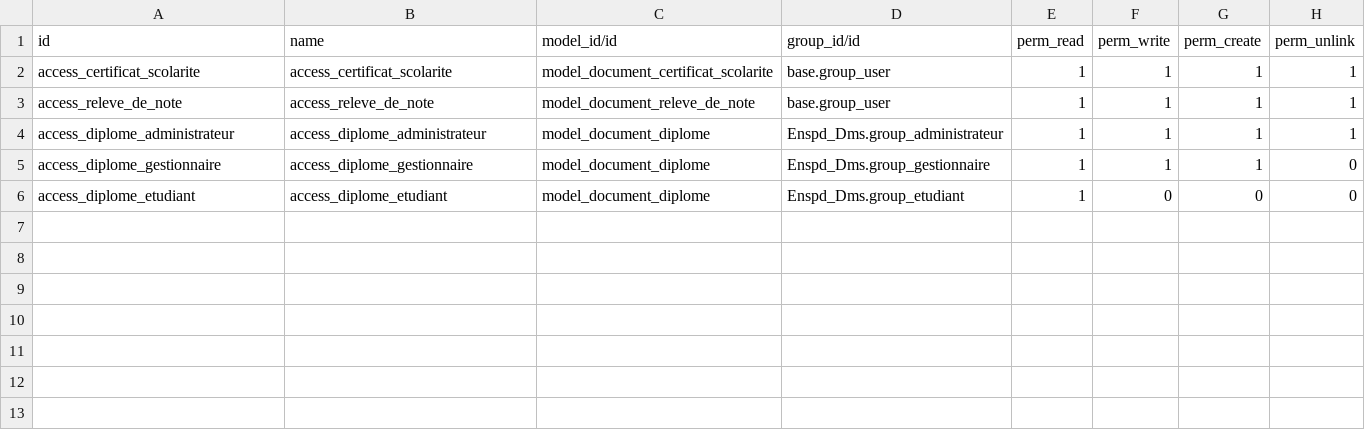
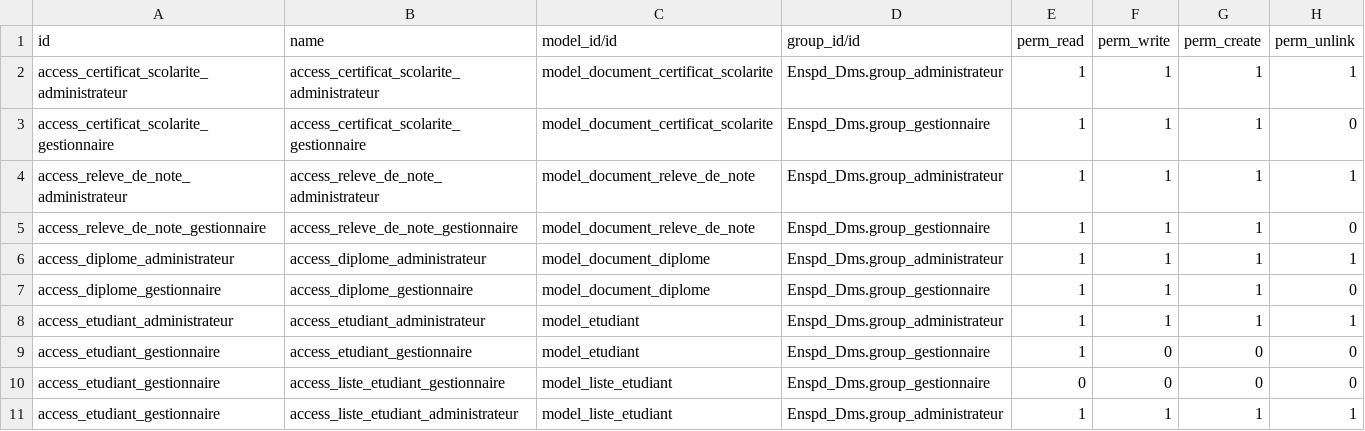
Before and after one commit to Lelouch0909/OdooDocsManager, a CSV file: security/ir.model.access.csv, drawn as a sheet.

```diff
--- a/security/ir.model.access.csv
+++ b/security/ir.model.access.csv
@@ -1,6 +1,11 @@
 id,name,model_id/id,group_id/id,perm_read,perm_write,perm_create,perm_unlink
-access_certificat_scolarite,access_certificat_scolarite,model_document_certificat_scolarite,base.group_user,1,1,1,1
-access_releve_de_note,access_releve_de_note,model_document_releve_de_note,base.group_user,1,1,1,1
+access_certificat_scolarite_administrateur,access_certificat_scolarite_administrateur,model_document_certificat_scolarite,Enspd_Dms.group_administrateur,1,1,1,1
+access_certificat_scolarite_gestionnaire,access_certificat_scolarite_gestionnaire,model_document_certificat_scolarite,Enspd_Dms.group_gestionnaire,1,1,1,0
+access_releve_de_note_administrateur,access_releve_de_note_administrateur,model_document_releve_de_note,Enspd_Dms.group_administrateur,1,1,1,1
+access_releve_de_note_gestionnaire,access_releve_de_note_gestionnaire,model_document_releve_de_note,Enspd_Dms.group_gestionnaire,1,1,1,0
 access_diplome_administrateur,access_diplome_administrateur,model_document_diplome,Enspd_Dms.group_administrateur,1,1,1,1
 access_diplome_gestionnaire,access_diplome_gestionnaire,model_document_diplome,Enspd_Dms.group_gestionnaire,1,1,1,0
-access_diplome_etudiant,access_diplome_etudiant,model_document_diplome,Enspd_Dms.group_etudiant,1,0,0,0
+access_etudiant_administrateur,access_etudiant_administrateur,model_etudiant,Enspd_Dms.group_administrateur,1,1,1,1
+access_etudiant_gestionnaire,access_etudiant_gestionnaire,model_etudiant,Enspd_Dms.group_gestionnaire,1,0,0,0
+access_etudiant_gestionnaire,access_liste_etudiant_gestionnaire,model_liste_etudiant,Enspd_Dms.group_gestionnaire,0,0,0,0
+access_etudiant_gestionnaire,access_liste_etudiant_administrateur,model_liste_etudiant,Enspd_Dms.group_administrateur,1,1,1,1
```
Also changed, not shown: 13 other files.
